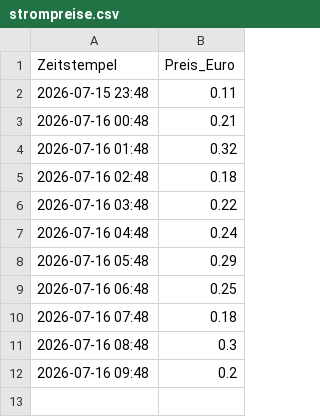
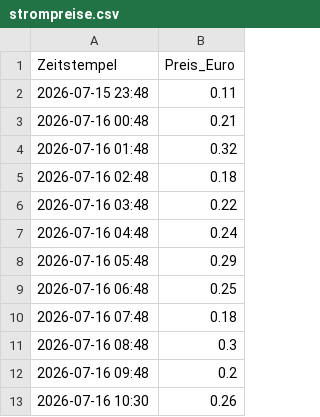
Before and after one commit to bmoser287/strompreis-tracker, a CSV file: strompreise.csv, drawn as a sheet; the diff names each change by its address in the sheet, - before the commit and + after, or states it on an @@ line.

```diff
--- a/strompreise.csv
+++ b/strompreise.csv
+row 13: 2026-07-16 10:30 | 0.26
```
Also changed, not shown: 1 other file.
